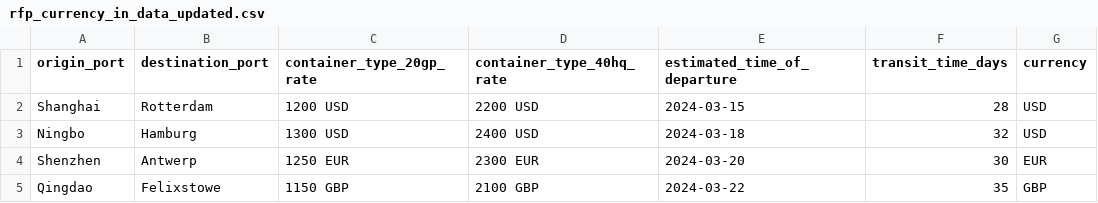
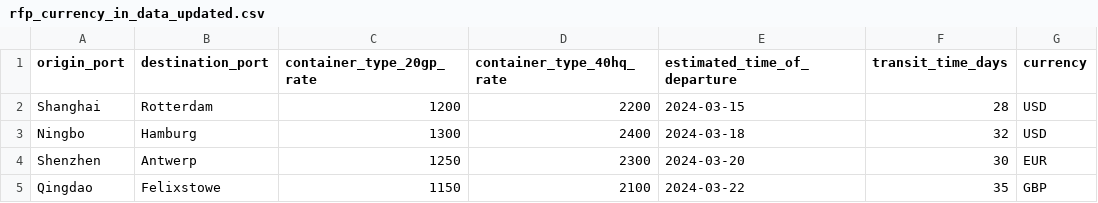
Before and after one commit to viki085/Logistics-RPF, a CSV file: data/output/rfp_currency_in_data_updated.csv, drawn as a sheet.

Commit message:
updated output files

```diff
--- a/data/output/rfp_currency_in_data_updated.csv
+++ b/data/output/rfp_currency_in_data_updated.csv
@@ -1,5 +1,5 @@
 origin_port,destination_port,container_type_20gp_rate,container_type_40hq_rate,estimated_time_of_departure,transit_time_days,currency
-Shanghai,Rotterdam,1200 USD,2200 USD,2024-03-15,28,USD
-Ningbo,Hamburg,1300 USD,2400 USD,2024-03-18,32,USD
-Shenzhen,Antwerp,1250 EUR,2300 EUR,2024-03-20,30,EUR
-Qingdao,Felixstowe,1150 GBP,2100 GBP,2024-03-22,35,GBP
+Shanghai,Rotterdam,1200,2200,2024-03-15,28,USD
+Ningbo,Hamburg,1300,2400,2024-03-18,32,USD
+Shenzhen,Antwerp,1250,2300,2024-03-20,30,EUR
+Qingdao,Felixstowe,1150,2100,2024-03-22,35,GBP
```
Also changed, not shown: data/output/rfp_descriptive_updated.csv, data/output/rfp_mixed_combined_updated.csv, 8 other files.
